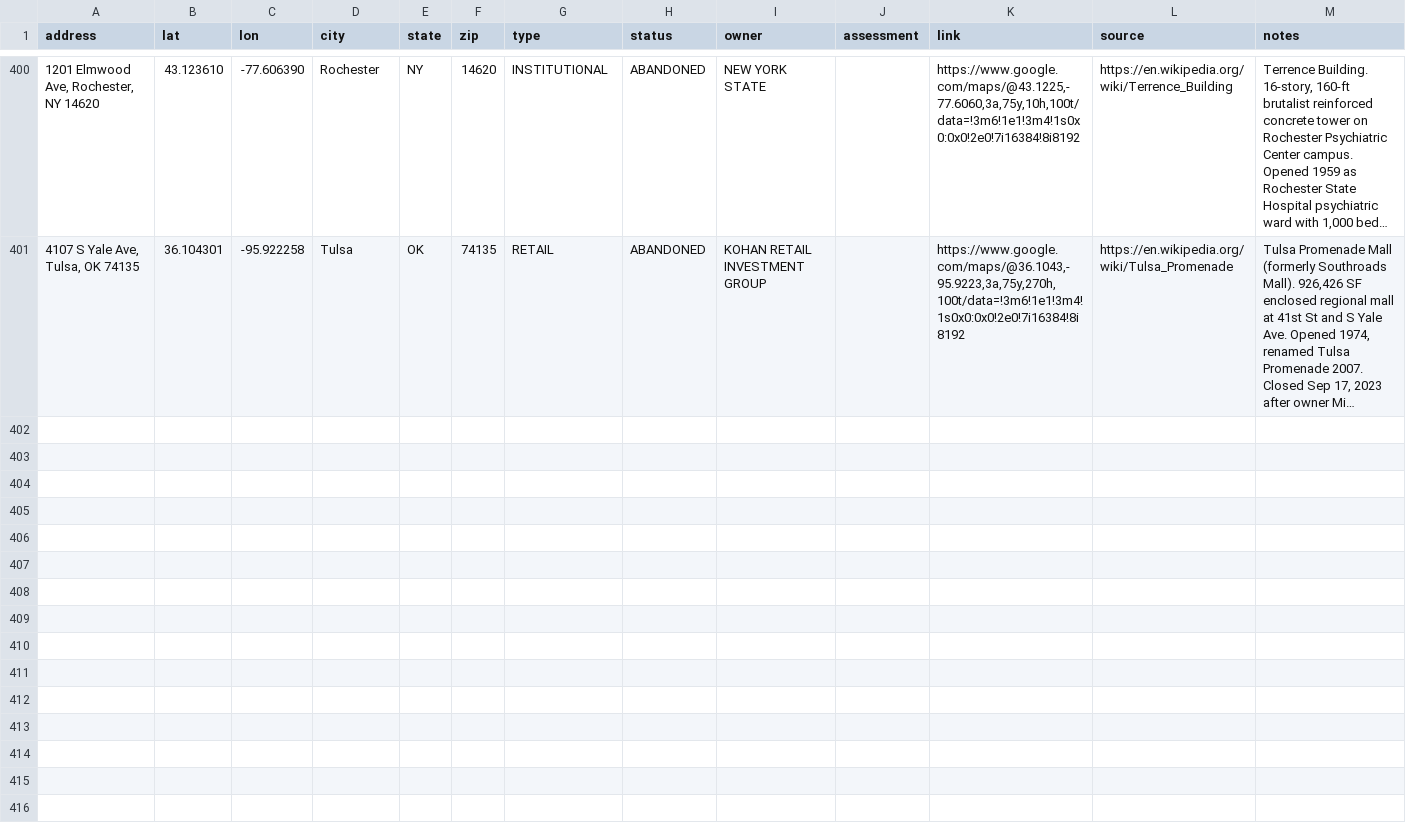
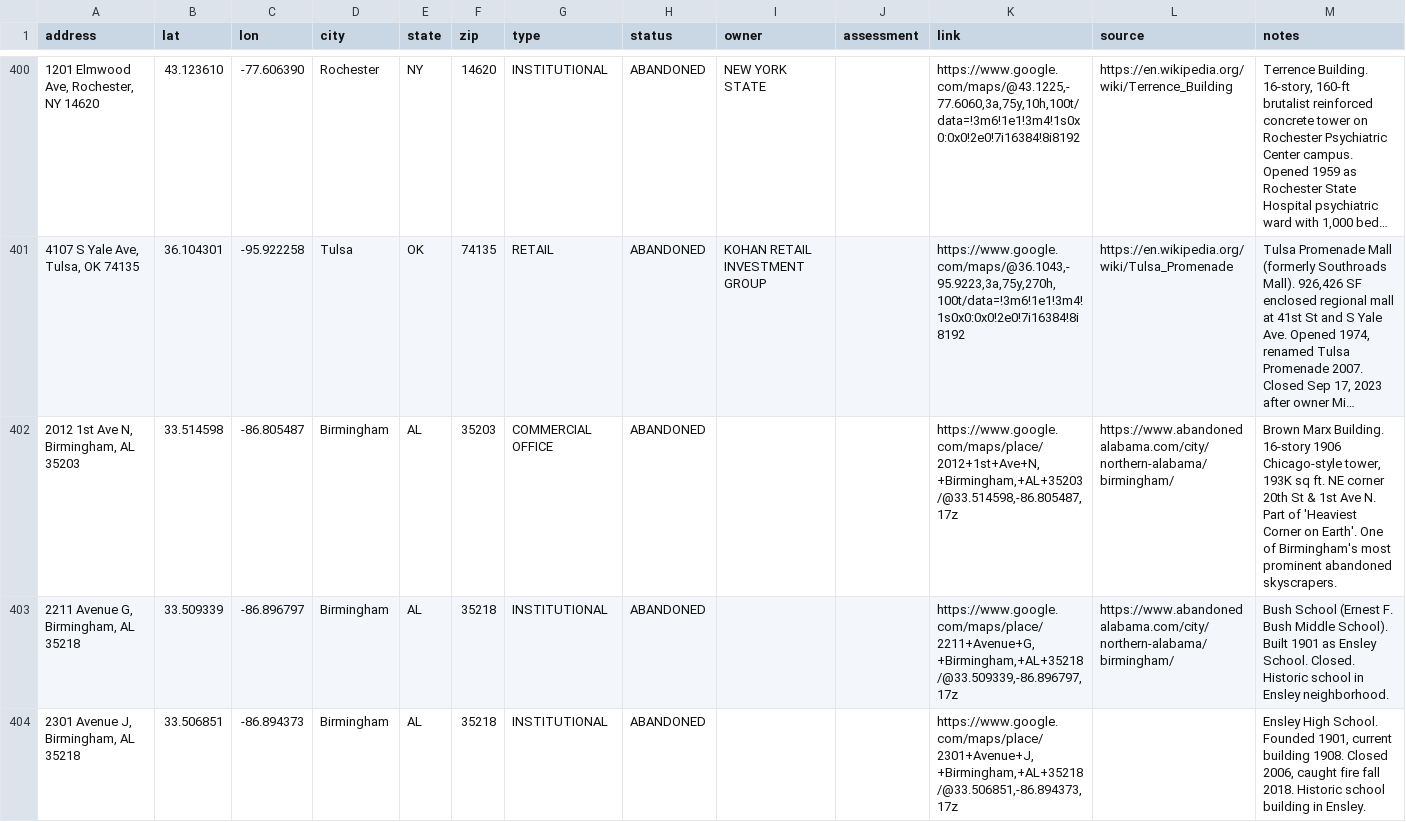
Before and after one commit to coldapache/AbandonedAmerica, a CSV file: Abandoned America - Abandoned or Unused Properties.csv, drawn as a sheet; only a part is shown, gaps mark what is left out; long unchanged cells end in …; the diff covers the shown part only; the diff names each change by its address in the sheet, - before the commit and + after, or states it on an @@ line.

```diff
--- a/Abandoned America - Abandoned or Unused Properties.csv
+++ b/Abandoned America - Abandoned or Unused Properties.csv
+row 402: 2012 1st Ave N, Birmingham, AL 35203 | 33.514598 | -86.805487 | Birmingham | AL | 35203 | COMMERCIAL OFFICE | ABANDONED |  |  | https://www.google.com/maps/place/2012+1st+Ave+N,+Birmingham,+AL+35203/@33.514598,-86.805487,17z | https://www.abandonedalabama.com/city/northern-alabama/birmingham/ | Brown Marx Building. 16-story 1906 Chicago-style tower, 193K sq ft. NE corner 20th St & 1st Ave N. Part of 'Heaviest Corner on Earth'. One of Birmingham's most prominent abandoned skyscrapers.
+row 403: 2211 Avenue G, Birmingham, AL 35218 | 33.509339 | -86.896797 | Birmingham | AL | 35218 | INSTITUTIONAL | ABANDONED |  |  | https://www.google.com/maps/place/2211+Avenue+G,+Birmingham,+AL+35218/@33.509339,-86.896797,17z | https://www.abandonedalabama.com/city/northern-alabama/birmingham/ | Bush School (Ernest F. Bush Middle School). Built 1901 as Ensley School. Closed. Historic school in Ensley neighborhood.
+row 404: 2301 Avenue J, Birmingham, AL 35218 | 33.506851 | -86.894373 | Birmingham | AL | 35218 | INSTITUTIONAL | ABANDONED |  |  | https://www.google.com/maps/place/2301+Avenue+J,+Birmingham,+AL+35218/@33.506851,-86.894373,17z |  | Ensley High School. Founded 1901, current building 1908. Closed 2006, caught fire fall 2018. Historic school building in Ensley.
```
Also changed, not shown: 9 added rows elsewhere in this file.
